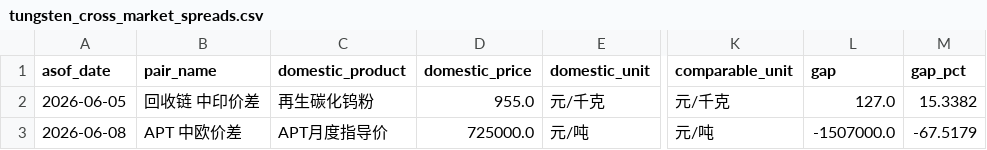
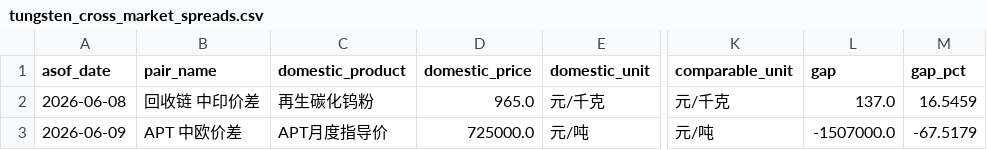
Before and after one commit to unclejeremy728/jeremy, a CSV file: tungsten/tungsten_cross_market_spreads.csv, drawn as a sheet; only a part is shown, gaps mark what is left out; the diff names each change by its address in the sheet, - before the commit and + after, or states it on an @@ line.

```diff
--- a/tungsten/tungsten_cross_market_spreads.csv
+++ b/tungsten/tungsten_cross_market_spreads.csv
-A2 (asof_date): 2026-06-05
+A2 (asof_date): 2026-06-08
-D2 (domestic_price): 955.0
+D2 (domestic_price): 965.0
-L2 (gap): 127.0
+L2 (gap): 137.0
-M2 (gap_pct): 15.3382
+M2 (gap_pct): 16.5459
-A3 (asof_date): 2026-06-08
+A3 (asof_date): 2026-06-09
```
Also changed, not shown: tungsten/tungsten_major_spreads.csv, tungsten/tungsten_regional_price_snapshot.csv, 2 other files.
